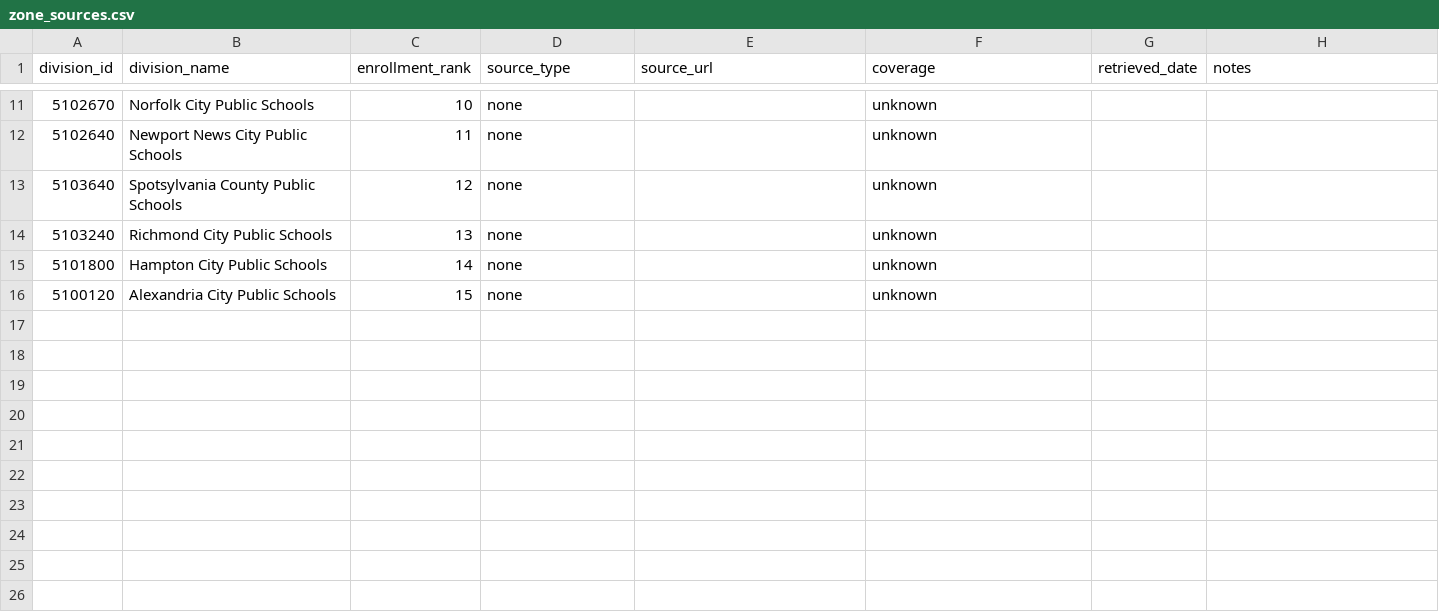
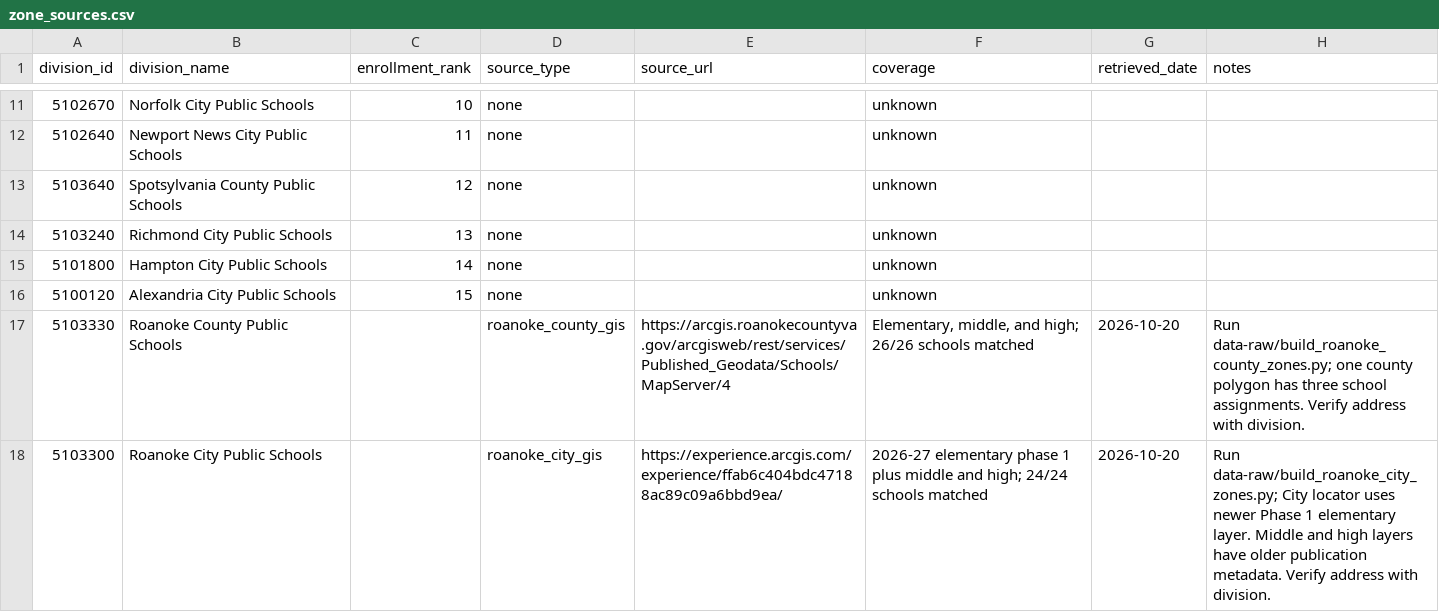
Before and after one commit to jeremiahmbrown/va_schools_dashboard, a CSV file: app/data/zones/zone_sources.csv, drawn as a sheet; only a part is shown, gaps mark what is left out; the diff names each change by its address in the sheet, - before the commit and + after, or states it on an @@ line.

```diff
--- a/app/data/zones/zone_sources.csv
+++ b/app/data/zones/zone_sources.csv
+row 17: 5103330 | Roanoke County Public Schools |  | roanoke_county_gis | https://arcgis.roanokecountyva.gov/arcgisweb/rest/services/Published_Geodata/Schools/MapServer/4 | Elementary, middle, and high; 26/26 schools matched | 2026-10-20 | Run data-raw/build_roanoke_county_zones.py; one county polygon has three school assignments. Verify address with division.
+row 18: 5103300 | Roanoke City Public Schools |  | roanoke_city_gis | https://experience.arcgis.com/experience/ffab6c404bdc47188ac89c09a6bbd9ea/ | 2026-27 elementary phase 1 plus middle and high; 24/24 schools matched | 2026-10-20 | Run data-raw/build_roanoke_city_zones.py; City locator uses newer Phase 1 elementary layer. Middle and high layers have older publication metadata. Verify address with division.
```
Also changed, not shown: app/data/metric_defs.csv, app/data/schools.csv, 41 other files.
